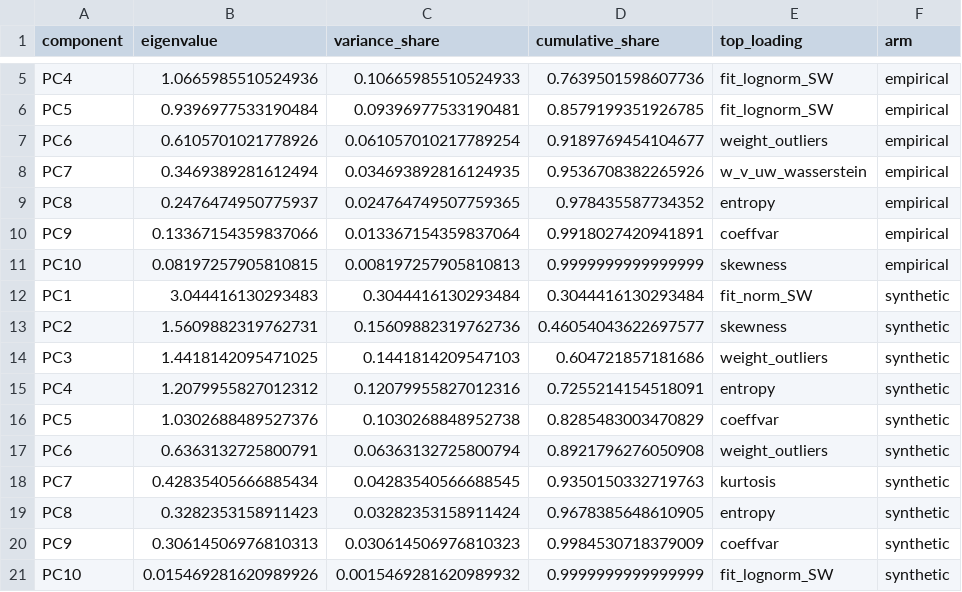
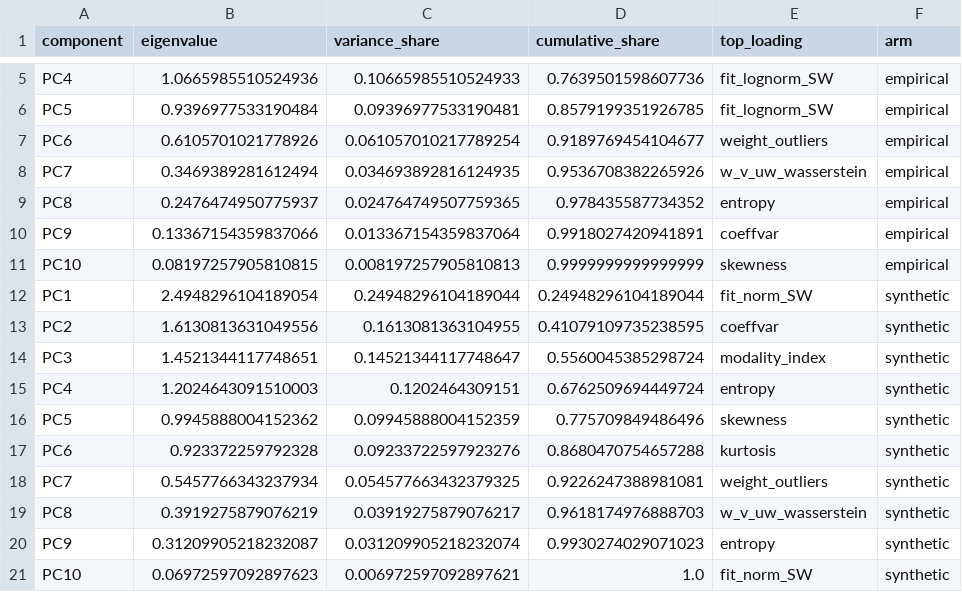
Before and after one commit to mtorres2941/CompareUQMethods, a CSV file: outputs/tables/stage2a/TABLE_2a_PCA.csv, drawn as a sheet; only a part is shown, gaps mark what is left out.

```diff
--- a/outputs/tables/stage2a/TABLE_2a_PCA.csv
+++ b/outputs/tables/stage2a/TABLE_2a_PCA.csv
@@ -11,11 +11,11 @@ PC9,0.13367154359837066,0.013367154359837064,0.9918027420941891,coeffvar,empiric
 PC10,0.08197257905810815,0.008197257905810813,0.9999999999999999,skewness,empirical
-PC1,3.044416130293483,0.3044416130293484,0.3044416130293484,fit_norm_SW,synthetic
-PC2,1.5609882319762731,0.15609882319762736,0.46054043622697577,skewness,synthetic
-PC3,1.4418142095471025,0.1441814209547103,0.604721857181686,weight_outliers,synthetic
-PC4,1.2079955827012312,0.12079955827012316,0.7255214154518091,entropy,synthetic
-PC5,1.0302688489527376,0.1030268848952738,0.8285483003470829,coeffvar,synthetic
-PC6,0.6363132725800791,0.06363132725800794,0.8921796276050908,weight_outliers,synthetic
-PC7,0.42835405666885434,0.04283540566688545,0.9350150332719763,kurtosis,synthetic
-PC8,0.3282353158911423,0.03282353158911424,0.9678385648610905,entropy,synthetic
-PC9,0.30614506976810313,0.030614506976810323,0.9984530718379009,coeffvar,synthetic
-PC10,0.015469281620989926,0.0015469281620989932,0.9999999999999999,fit_lognorm_SW,synthetic
+PC1,2.4948296104189054,0.24948296104189044,0.24948296104189044,fit_norm_SW,synthetic
+PC2,1.6130813631049556,0.1613081363104955,0.41079109735238595,coeffvar,synthetic
+PC3,1.4521344117748651,0.14521344117748647,0.5560045385298724,modality_index,synthetic
+PC4,1.2024643091510003,0.1202464309151,0.6762509694449724,entropy,synthetic
+PC5,0.9945888004152362,0.09945888004152359,0.775709849486496,skewness,synthetic
+PC6,0.923372259792328,0.09233722597923276,0.8680470754657288,kurtosis,synthetic
+PC7,0.5457766343237934,0.054577663432379325,0.9226247388981081,weight_outliers,synthetic
+PC8,0.3919275879076219,0.03919275879076217,0.9618174976888703,w_v_uw_wasserstein,synthetic
+PC9,0.31209905218232087,0.031209905218232074,0.9930274029071023,entropy,synthetic
+PC10,0.06972597092897623,0.006972597092897621,1.0,fit_norm_SW,synthetic
```
Also changed, not shown: outputs/tables/stage2a/TABLE_2a_CorrelationMatrices.csv, outputs/tables/stage2a/TABLE_2a_Coverage.csv, 26 other files.
